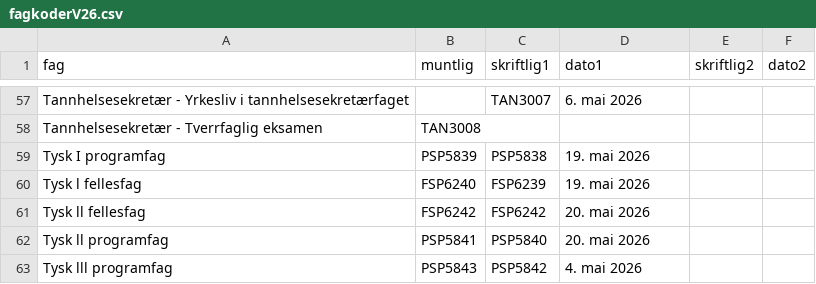
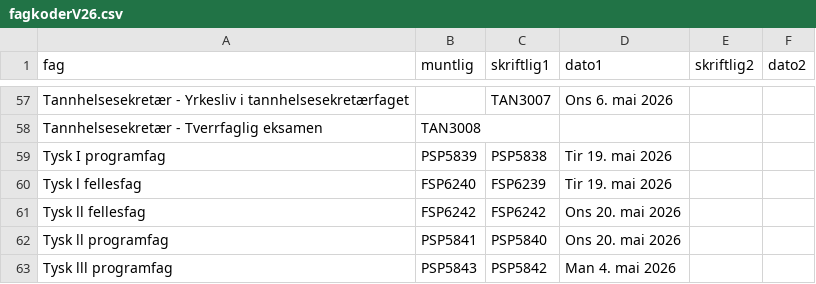
Before and after one commit to 43jakchr/Fagkode-2, a CSV file: fagkoderV26.csv, drawn as a sheet; only a part is shown, gaps mark what is left out; the diff covers the shown part only; the diff names each change by its address in the sheet, - before the commit and + after, or states it on an @@ line.

```diff
--- a/fagkoderV26.csv
+++ b/fagkoderV26.csv
-D57 (dato1): 6. mai 2026
+D57 (dato1): Ons 6. mai 2026
-D59:D60 (dato1): 19. mai 2026
+D59:D60 (dato1): Tir 19. mai 2026
-D61:D62 (dato1): 20. mai 2026
+D61:D62 (dato1): Ons 20. mai 2026
-D63 (dato1): 4. mai 2026
+D63 (dato1): Man 4. mai 2026
```
Also changed, not shown: 38 edited cells elsewhere in this file.
